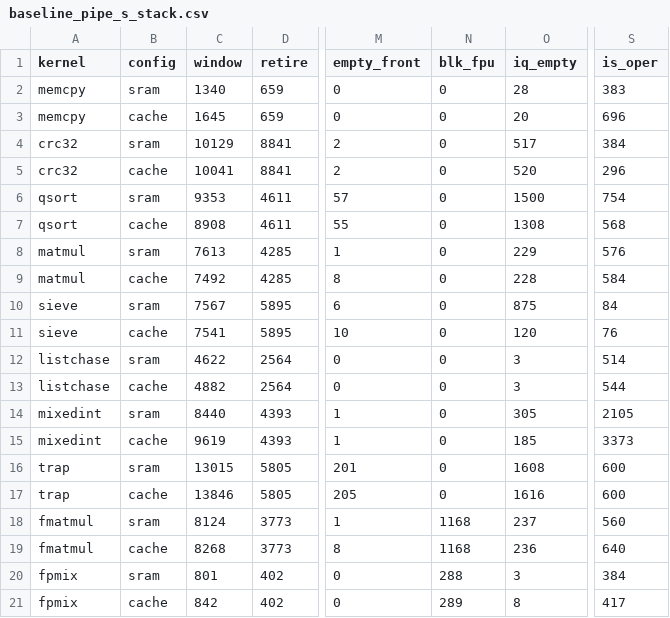
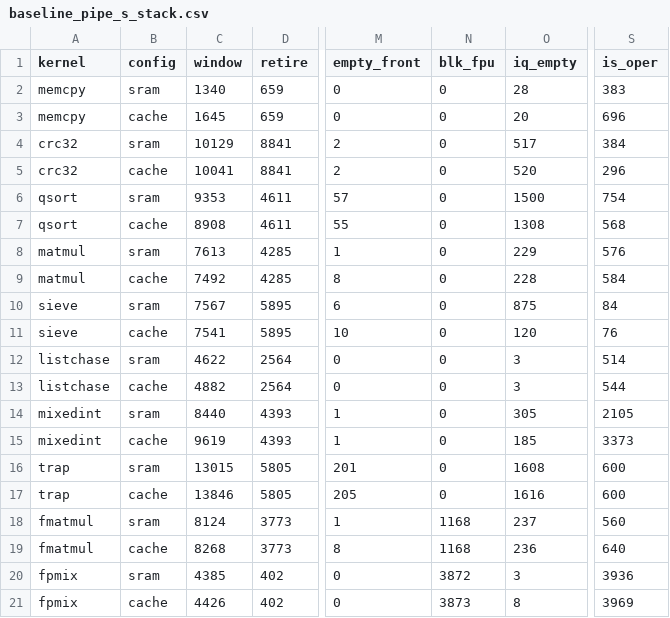
Before and after one commit to quantiumv/core, a CSV file: verification/perf/baseline_pipe_s_stack.csv, drawn as a sheet; only a part is shown, gaps mark what is left out; the diff names each change by its address in the sheet, - before the commit and + after, or states it on an @@ line.

Commit message:
results: fpmix with its real operands; perf README F/D section
fpmix CPI 10.9 on the core against 15.3 on the reference (divide and
square root, ~60 cycles each); fmatmul unchanged at 2.0.

```diff
--- a/verification/perf/baseline_pipe_s_stack.csv
+++ b/verification/perf/baseline_pipe_s_stack.csv
-C20 (window): 801
+C20 (window): 4385
-N20 (blk_fpu): 288
+N20 (blk_fpu): 3872
-S20 (is_oper): 384
+S20 (is_oper): 3936
-C21 (window): 842
+C21 (window): 4426
-N21 (blk_fpu): 289
+N21 (blk_fpu): 3873
-S21 (is_oper): 417
+S21 (is_oper): 3969
```
Also changed, not shown: verification/perf/baseline_pipe.csv, verification/perf/baseline_pipe_s.csv, 3 other files.
